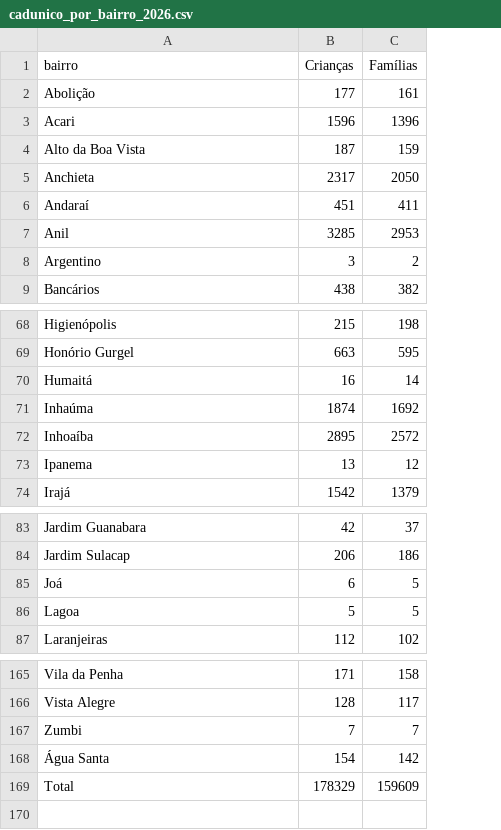
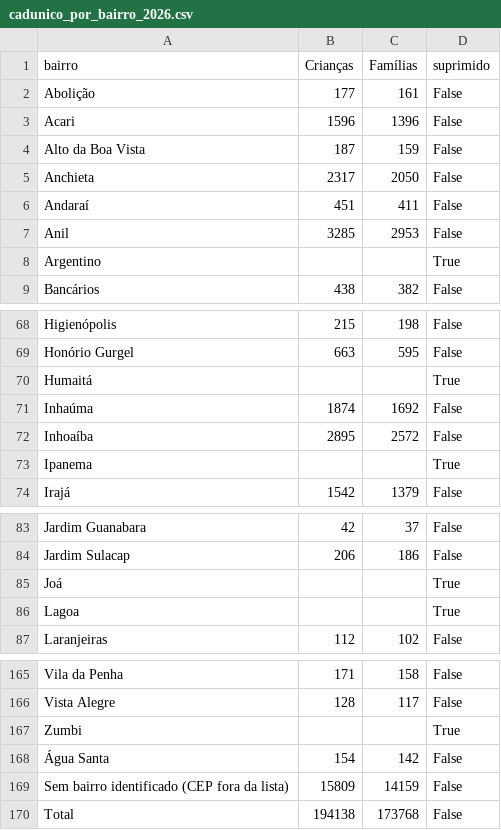
Before and after one commit to ipp-dados/analise_primeira_infancia, a CSV file: tabelas_finais/cadunico_por_bairro_2026.csv, drawn as a sheet; only a part is shown, gaps mark what is left out; addresses are those after the commit; the diff covers the shown part only; the diff names each change by its address in the sheet, - before the commit and + after, or states it on an @@ line.

```diff
--- a/tabelas_finais/cadunico_por_bairro_2026.csv
+++ b/tabelas_finais/cadunico_por_bairro_2026.csv
+column D (suprimido), rows 2-9: False | False | False | False | False | False | True | False; rows 68-74: False | False | True | False | False | True | False; rows 83-87: False | False | True | True | False; rows 165-168: False | False | True | False; row 170: False
-B8 (Crianças): 3
+B8 (Crianças): (empty)
-C8 (Famílias): 2
+C8 (Famílias): (empty)
-B70 (Crianças): 16
+B70 (Crianças): (empty)
-C70 (Famílias): 14
+C70 (Famílias): (empty)
-B73 (Crianças): 13
+B73 (Crianças): (empty)
-C73 (Famílias): 12
+C73 (Famílias): (empty)
-B85 (Crianças): 6
+B85 (Crianças): (empty)
-C85:C86 (Famílias): 5
+C85:C86 (Famílias): (empty)
-B86 (Crianças): 5
+B86 (Crianças): (empty)
-B167 (Crianças): 7
+B167 (Crianças): (empty)
-C167 (Famílias): 7
+C167 (Famílias): (empty)
+row 169: Sem bairro identificado (CEP fora da lista) | 15809 | 14159 | False
-B170 (Crianças): 178329
+B170 (Crianças): 194138
-C170 (Famílias): 159609
+C170 (Famílias): 173768
```
Also changed, not shown: 8 edited cells elsewhere in this file, tabelas_finais/cadunico_por_bairro_ate_4_2026.csv, tabelas_finais/tabela_mapa_cadunico_criancas_2026.csv, 16 other files.
